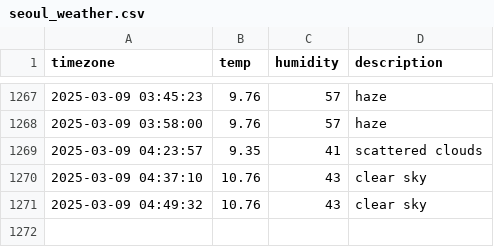
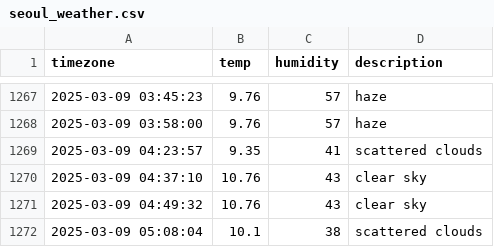
Before and after one commit to hanyounhee/seoul_weather, a CSV file: seoul_weather.csv, drawn as a sheet; only a part is shown, gaps mark what is left out.

```diff
--- a/seoul_weather.csv
+++ b/seoul_weather.csv
@@ -1271 +1271,2 @@ timezone,temp,humidity,description
 2025-03-09 04:49:32,10.76,43,clear sky
+2025-03-09 05:08:04,10.1,38,scattered clouds
```
